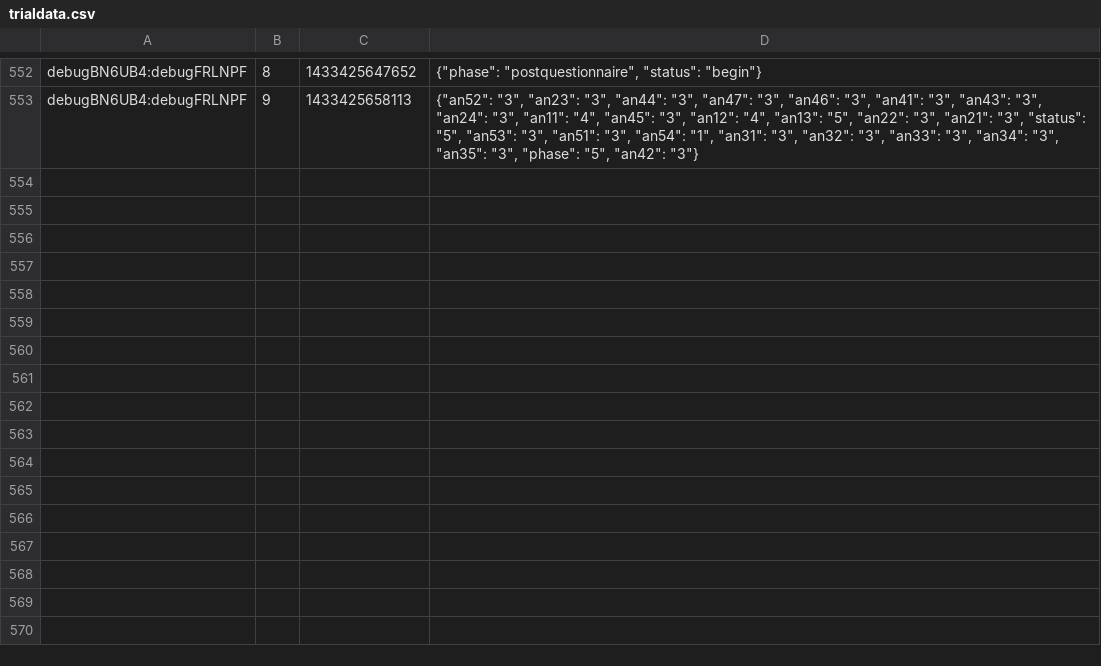
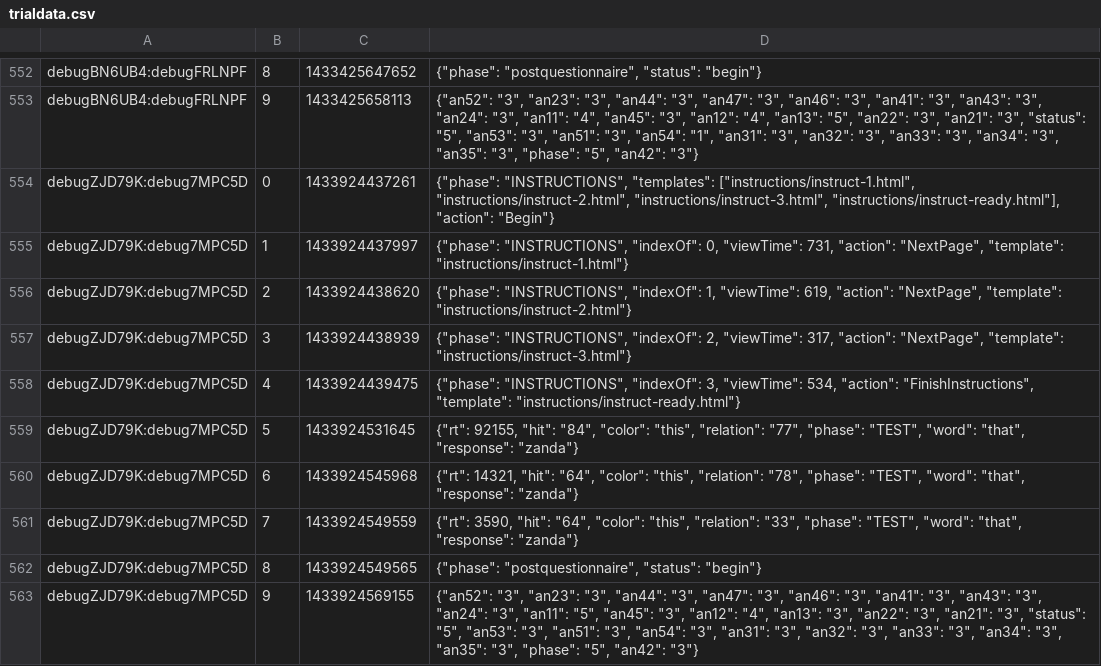
Before and after one commit to kanakakis/search_experiment, a CSV file: trialdata.csv, drawn as a sheet; only a part is shown, gaps mark what is left out.

```diff
--- a/trialdata.csv
+++ b/trialdata.csv
@@ -553 +553,11 @@ debugBN6UB4:debugFRLNPF,8,1433425647652,"{""phase"": ""postquestionnaire"", ""st
 debugBN6UB4:debugFRLNPF,9,1433425658113,"{""an52"": ""3"", ""an23"": ""3"", ""an44"": ""3"", ""an47"": ""3"", ""an46"": ""3"", ""an41"": ""3"", ""an43"": ""3"", ""an24"": ""3"", ""an11"": ""4"", ""an45"": ""3"", ""an12"": ""4"", ""an13"": ""5"", ""an22"": ""3"", ""an21"": ""3"", ""status"": ""5"", ""an53"": ""3"", ""an51"": ""3"", ""an54"": ""1"", ""an31"": ""3"", ""an32"": ""3"", ""an33"": ""3"", ""an34"": ""3"", ""an35"": ""3"", ""phase"": ""5"", ""an42"": ""3""}"
+debugZJD79K:debug7MPC5D,0,1433924437261,"{""phase"": ""INSTRUCTIONS"", ""templates"": [""instructions/instruct-1.html"", ""instructions/instruct-2.html"", ""instructions/instruct-3.html"", ""instructions/instruct-ready.html""], ""action"": ""Begin""}"
+debugZJD79K:debug7MPC5D,1,1433924437997,"{""phase"": ""INSTRUCTIONS"", ""indexOf"": 0, ""viewTime"": 731, ""action"": ""NextPage"", ""template"": ""instructions/instruct-1.html""}"
+debugZJD79K:debug7MPC5D,2,1433924438620,"{""phase"": ""INSTRUCTIONS"", ""indexOf"": 1, ""viewTime"": 619, ""action"": ""NextPage"", ""template"": ""instructions/instruct-2.html""}"
+debugZJD79K:debug7MPC5D,3,1433924438939,"{""phase"": ""INSTRUCTIONS"", ""indexOf"": 2, ""viewTime"": 317, ""action"": ""NextPage"", ""template"": ""instructions/instruct-3.html""}"
+debugZJD79K:debug7MPC5D,4,1433924439475,"{""phase"": ""INSTRUCTIONS"", ""indexOf"": 3, ""viewTime"": 534, ""action"": ""FinishInstructions"", ""template"": ""instructions/instruct-ready.html""}"
+debugZJD79K:debug7MPC5D,5,1433924531645,"{""rt"": 92155, ""hit"": ""84"", ""color"": ""this"", ""relation"": ""77"", ""phase"": ""TEST"", ""word"": ""that"", ""response"": ""zanda""}"
+debugZJD79K:debug7MPC5D,6,1433924545968,"{""rt"": 14321, ""hit"": ""64"", ""color"": ""this"", ""relation"": ""78"", ""phase"": ""TEST"", ""word"": ""that"", ""response"": ""zanda""}"
+debugZJD79K:debug7MPC5D,7,1433924549559,"{""rt"": 3590, ""hit"": ""64"", ""color"": ""this"", ""relation"": ""33"", ""phase"": ""TEST"", ""word"": ""that"", ""response"": ""zanda""}"
+debugZJD79K:debug7MPC5D,8,1433924549565,"{""phase"": ""postquestionnaire"", ""status"": ""begin""}"
+debugZJD79K:debug7MPC5D,9,1433924569155,"{""an52"": ""3"", ""an23"": ""3"", ""an44"": ""3"", ""an47"": ""3"", ""an46"": ""3"", ""an41"": ""3"", ""an43"": ""3"", ""an24"": ""3"", ""an11"": ""5"", ""an45"": ""3"", ""an12"": ""4"", ""an13"": ""3"", ""an22"": ""3"", ""an21"": ""3"", ""status"": ""5"", ""an53"": ""3"", ""an51"": ""3"", ""an54"": ""3"", ""an31"": ""3"", ""an32"": ""3"", ""an33"": ""3"", ""an34"": ""3"", ""an35"": ""3"", ""phase"": ""5"", ""an42"": ""3""}"
```
Also changed, not shown: eventdata.csv, questiondata.csv, 11 other files.
